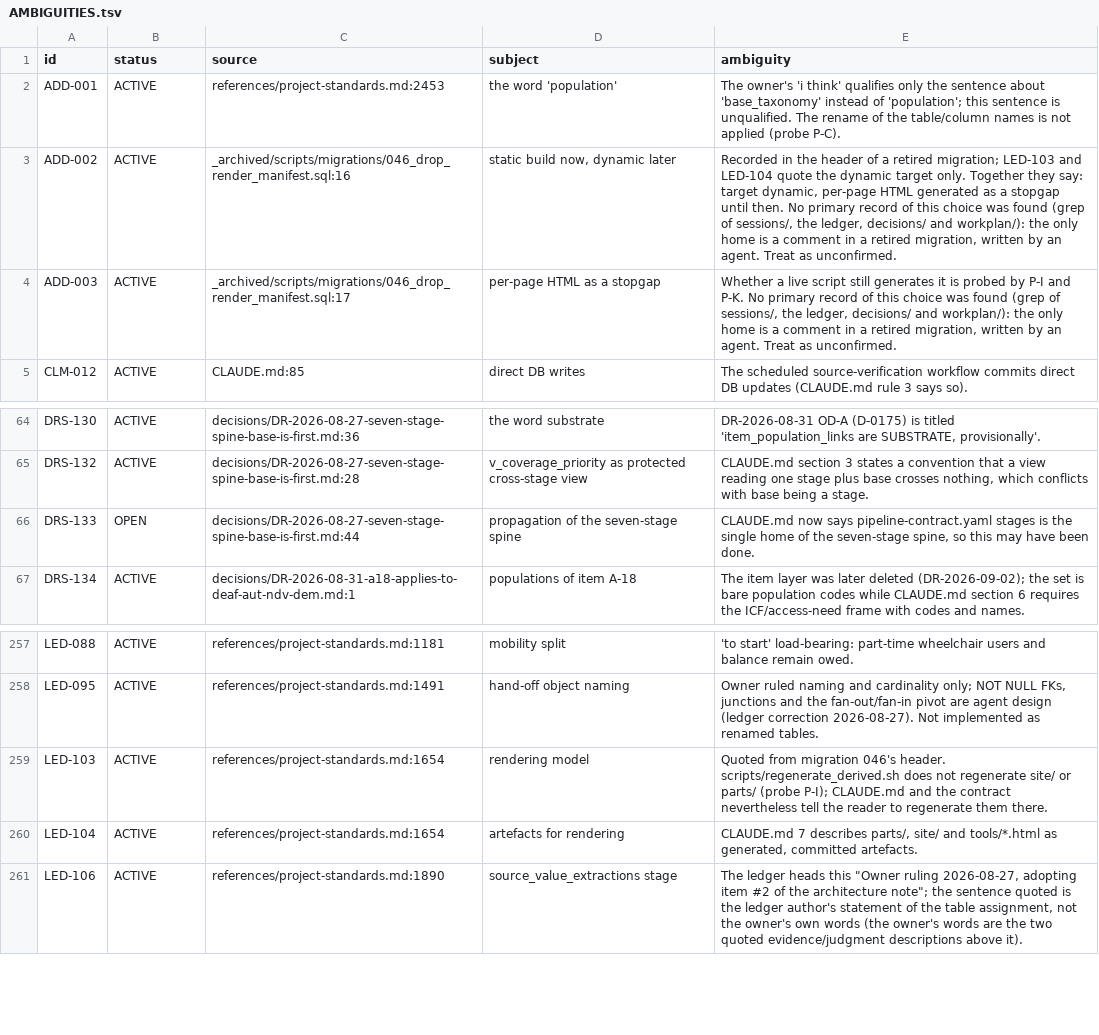
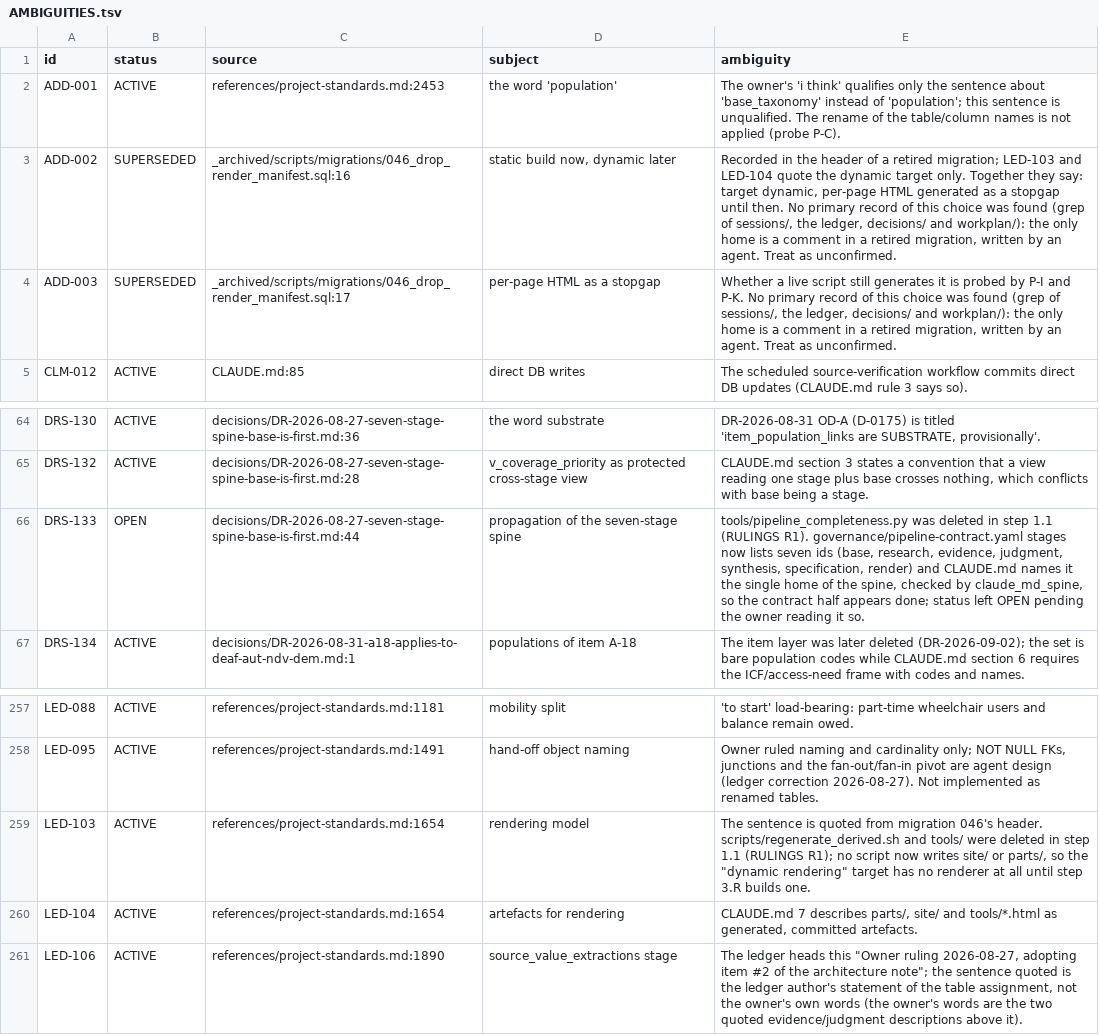
Before and after one commit to jordanelias/guidebook, a TSV file: workplan/pipeline-state-graph/AMBIGUITIES.tsv, drawn as a sheet; only a part is shown, gaps mark what is left out.

```diff
--- a/workplan/pipeline-state-graph/AMBIGUITIES.tsv
+++ b/workplan/pipeline-state-graph/AMBIGUITIES.tsv
@@ -2,4 +2,4 @@ id	status	source	subject	ambiguity
 ADD-001	ACTIVE	references/project-standards.md:2453	the word 'population'	The owner's 'i think' qualifies only the sentence about 'base_taxonomy' instead of 'population'; this sentence is unqualified. The rename of the table/column names is not applied (probe P-C).
-ADD-002	ACTIVE	_archived/scripts/migrations/046_drop_render_manifest.sql:16	static build now, dynamic later	Recorded in the header of a retired migration; LED-103 and LED-104 quote the dynamic target only. Together they say: target dynamic, per-page HTML generated as a stopgap until then. No primary record of this choice was found (grep of sessions/, the ledger, decisions/ and workplan/): the only home is a comment in a retired migration, written by an agent. Treat as unconfirmed.
-ADD-003	ACTIVE	_archived/scripts/migrations/046_drop_render_manifest.sql:17	per-page HTML as a stopgap	Whether a live script still generates it is probed by P-I and P-K. No primary record of this choice was found (grep of sessions/, the ledger, decisions/ and workplan/): the only home is a comment in a retired migration, written by an agent. Treat as unconfirmed.
+ADD-002	SUPERSEDED	_archived/scripts/migrations/046_drop_render_manifest.sql:16	static build now, dynamic later	Recorded in the header of a retired migration; LED-103 and LED-104 quote the dynamic target only. Together they say: target dynamic, per-page HTML generated as a stopgap until then. No primary record of this choice was found (grep of sessions/, the ledger, decisions/ and workplan/): the only home is a comment in a retired migration, written by an agent. Treat as unconfirmed.
+ADD-003	SUPERSEDED	_archived/scripts/migrations/046_drop_render_manifest.sql:17	per-page HTML as a stopgap	Whether a live script still generates it is probed by P-I and P-K. No primary record of this choice was found (grep of sessions/, the ledger, decisions/ and workplan/): the only home is a comment in a retired migration, written by an agent. Treat as unconfirmed.
 CLM-012	ACTIVE	CLAUDE.md:85	direct DB writes	The scheduled source-verification workflow commits direct DB updates (CLAUDE.md rule 3 says so).
@@ -65,3 +65,3 @@ DRS-130	ACTIVE	decisions/DR-2026-08-27-seven-stage-spine-base-is-first.md:36	the
 DRS-132	ACTIVE	decisions/DR-2026-08-27-seven-stage-spine-base-is-first.md:28	v_coverage_priority as protected cross-stage view	CLAUDE.md section 3 states a convention that a view reading one stage plus base crosses nothing, which conflicts with base being a stage.
-DRS-133	OPEN	decisions/DR-2026-08-27-seven-stage-spine-base-is-first.md:44	propagation of the seven-stage spine	CLAUDE.md now says pipeline-contract.yaml stages is the single home of the seven-stage spine, so this may have been done.
+DRS-133	OPEN	decisions/DR-2026-08-27-seven-stage-spine-base-is-first.md:44	propagation of the seven-stage spine	tools/pipeline_completeness.py was deleted in step 1.1 (RULINGS R1). governance/pipeline-contract.yaml stages now lists seven ids (base, research, evidence, judgment, synthesis, specification, render) and CLAUDE.md names it the single home of the spine, checked by claude_md_spine, so the contract half appears done; status left OPEN pending the owner reading it so.
 DRS-134	ACTIVE	decisions/DR-2026-08-31-a18-applies-to-deaf-aut-ndv-dem.md:1	populations of item A-18	The item layer was later deleted (DR-2026-09-02); the set is bare population codes while CLAUDE.md section 6 requires the ICF/access-need frame with codes and names.
@@ -258,3 +258,3 @@ LED-088	ACTIVE	references/project-standards.md:1181	mobility split	'to start' lo
 LED-095	ACTIVE	references/project-standards.md:1491	hand-off object naming	Owner ruled naming and cardinality only; NOT NULL FKs, junctions and the fan-out/fan-in pivot are agent design (ledger correction 2026-08-27). Not implemented as renamed tables.
-LED-103	ACTIVE	references/project-standards.md:1654	rendering model	Quoted from migration 046's header. scripts/regenerate_derived.sh does not regenerate site/ or parts/ (probe P-I); CLAUDE.md and the contract nevertheless tell the reader to regenerate them there.
+LED-103	ACTIVE	references/project-standards.md:1654	rendering model	The sentence is quoted from migration 046's header. scripts/regenerate_derived.sh and tools/ were deleted in step 1.1 (RULINGS R1); no script now writes site/ or parts/, so the "dynamic rendering" target has no renderer at all until step 3.R builds one.
 LED-104	ACTIVE	references/project-standards.md:1654	artefacts for rendering	CLAUDE.md 7 describes parts/, site/ and tools/*.html as generated, committed artefacts.
```
Also changed, not shown: workplan/pipeline-state-graph/ATOMS.tsv, workplan/pipeline-state-graph/OPEN-QUESTIONS.tsv, 13 other files.
